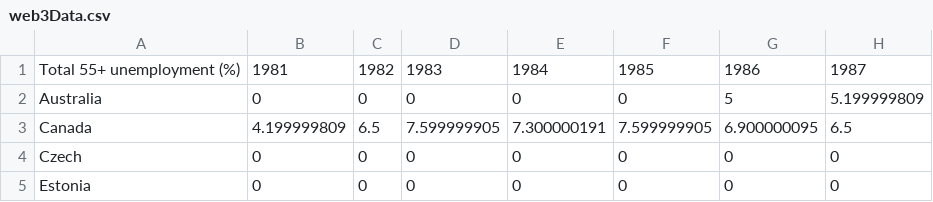
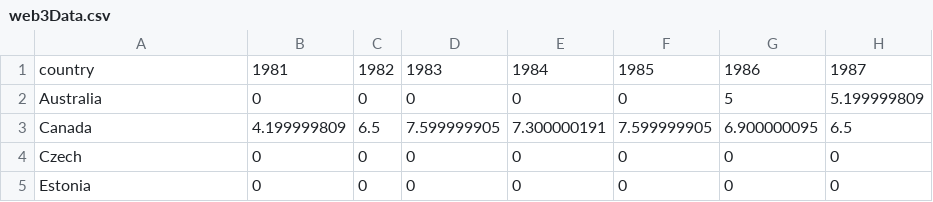
Before and after one commit to lootpk1/Web3, a CSV file: flaskr/flaskr/data/web3Data.csv, drawn as a sheet; only a part is shown; the diff names each change by its address in the sheet, - before the commit and + after, or states it on an @@ line.

Commit message:
Reading in data

```diff
--- a/flaskr/flaskr/data/web3Data.csv
+++ b/flaskr/flaskr/data/web3Data.csv
-A1: Total 55+ unemployment (%)
+A1: country
```
Also changed, not shown: 2 other files.
